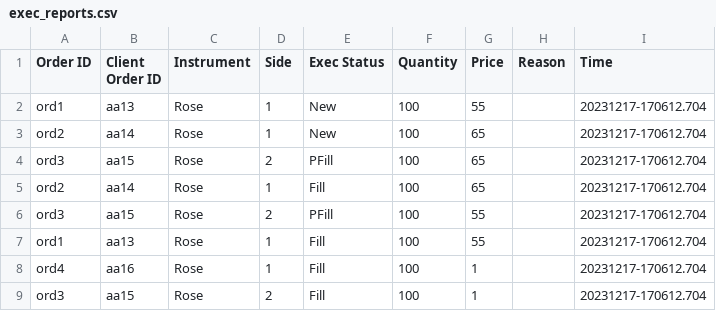
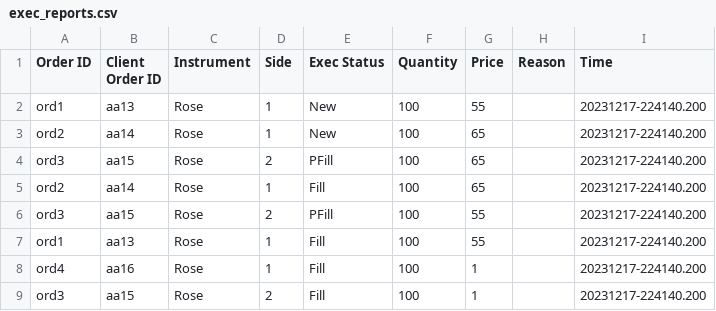
Before and after one commit to disini-thev/Flower-Exchange, a CSV file: exec_reports.csv, drawn as a sheet.

Commit message:
getCurrentTimeStamp now returns Sri Lankan time

```diff
--- a/exec_reports.csv
+++ b/exec_reports.csv
@@ -1,9 +1,9 @@
 Order ID,Client Order ID,Instrument,Side,Exec Status,Quantity,Price,Reason,Time
-ord1,aa13,Rose,1,New,100,55,,20231217-170612.704
-ord2,aa14,Rose,1,New,100,65,,20231217-170612.704
-ord3,aa15,Rose,2,PFill,100,65,,20231217-170612.704
-ord2,aa14,Rose,1,Fill,100,65,,20231217-170612.704
-ord3,aa15,Rose,2,PFill,100,55,,20231217-170612.704
-ord1,aa13,Rose,1,Fill,100,55,,20231217-170612.704
-ord4,aa16,Rose,1,Fill,100,1,,20231217-170612.704
-ord3,aa15,Rose,2,Fill,100,1,,20231217-170612.704
+ord1,aa13,Rose,1,New,100,55,,20231217-224140.200
+ord2,aa14,Rose,1,New,100,65,,20231217-224140.200
+ord3,aa15,Rose,2,PFill,100,65,,20231217-224140.200
+ord2,aa14,Rose,1,Fill,100,65,,20231217-224140.200
+ord3,aa15,Rose,2,PFill,100,55,,20231217-224140.200
+ord1,aa13,Rose,1,Fill,100,55,,20231217-224140.200
+ord4,aa16,Rose,1,Fill,100,1,,20231217-224140.200
+ord3,aa15,Rose,2,Fill,100,1,,20231217-224140.200
```
Also changed, not shown: 1 other file.
